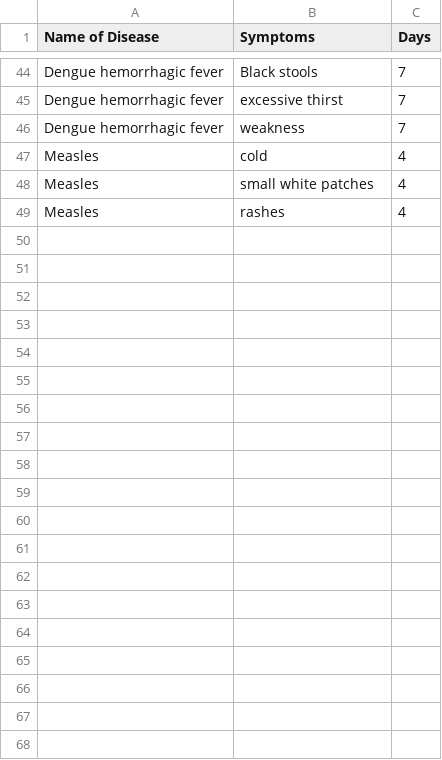
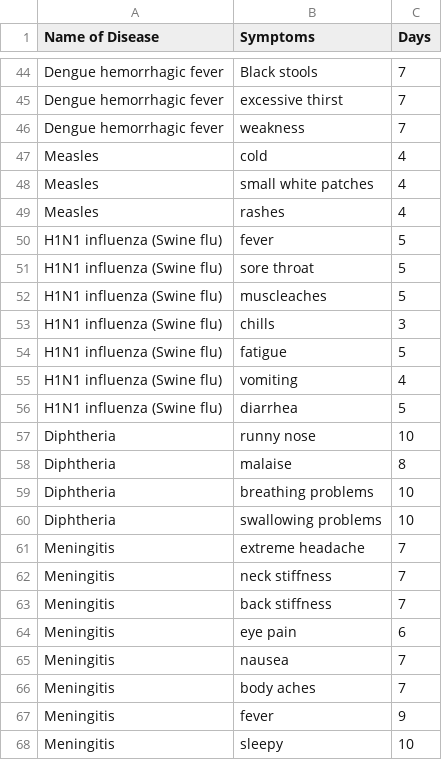
Before and after one commit to 1kingofattitude1/SMART-1, a CSV file: commondiseasedataset.csv, drawn as a sheet; only a part is shown, gaps mark what is left out; the diff covers the shown part only; the diff names each change by its address in the sheet, - before the commit and + after, or states it on an @@ line.

Commit message:
More diseases added

```diff
--- a/commondiseasedataset.csv
+++ b/commondiseasedataset.csv
+row 50: H1N1 influenza (Swine flu) | fever | 5
+row 51: H1N1 influenza (Swine flu) | sore throat | 5
+row 52: H1N1 influenza (Swine flu) | muscleaches | 5
+row 53: H1N1 influenza (Swine flu) | chills | 3
+row 54: H1N1 influenza (Swine flu) | fatigue | 5
+row 55: H1N1 influenza (Swine flu) | vomiting | 4
+row 56: H1N1 influenza (Swine flu) | diarrhea | 5
+row 57: Diphtheria | runny nose | 10
+row 58: Diphtheria | malaise | 8
+row 59: Diphtheria | breathing problems | 10
+row 60: Diphtheria | swallowing problems | 10
+row 61: Meningitis | extreme headache | 7
+row 62: Meningitis | neck stiffness | 7
+row 63: Meningitis | back stiffness | 7
+row 64: Meningitis | eye pain | 6
+row 65: Meningitis | nausea | 7
+row 66: Meningitis | body aches | 7
+row 67: Meningitis | fever | 9
+row 68: Meningitis | sleepy | 10
```
Also changed, not shown: 36 added rows elsewhere in this file.
